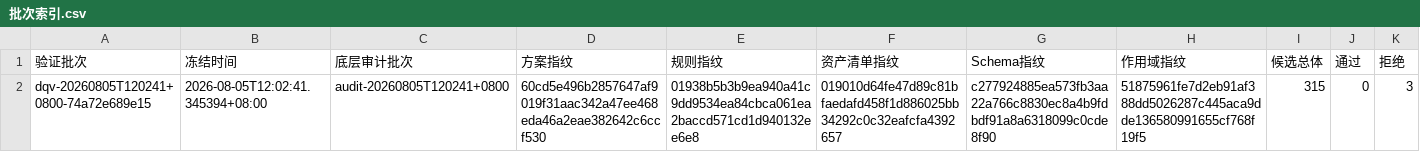
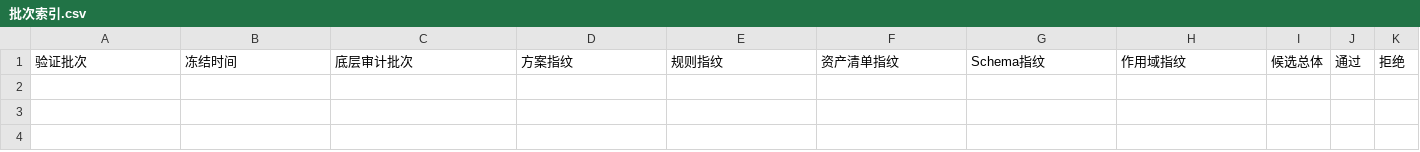
Before and after one commit to xk320/zhishi, a CSV file: artifacts/审计/数据质量增量复验/批次索引.csv, drawn as a sheet; only a part is shown; rows hold the shown columns only; the diff names each change by its address in the sheet, - before the commit and + after, or states it on an @@ line.

```diff
--- a/artifacts/审计/数据质量增量复验/批次索引.csv
+++ b/artifacts/审计/数据质量增量复验/批次索引.csv
-row 2: dqv-20260805T120241+0800-74a72e689e15 | 2026-08-05T12:02:41.345394+08:00 | audit-20260805T120241+0800 | 60cd5e496b2857647af9019f31aac342a47ee468eda46a2eae382642c6ccf530 | 01938b5b3b9ea940a41c9dd9534ea84cbca061ea2baccd571cd1d940132ee6e8 | 019010d64fe47d89c81bfaedafd458f1d886025bb34292c0c32eafcfa4392657 | c277924885ea573fb3aa22a766c8830ec8a4b9fdbdf91a8a6318099c0cde8f90 | 51875961fe7d2eb91af388dd5026287c445aca9dde136580991655cf768f19f5 | 315 | 0 | 3
```
Also changed, not shown: 6 other files.
